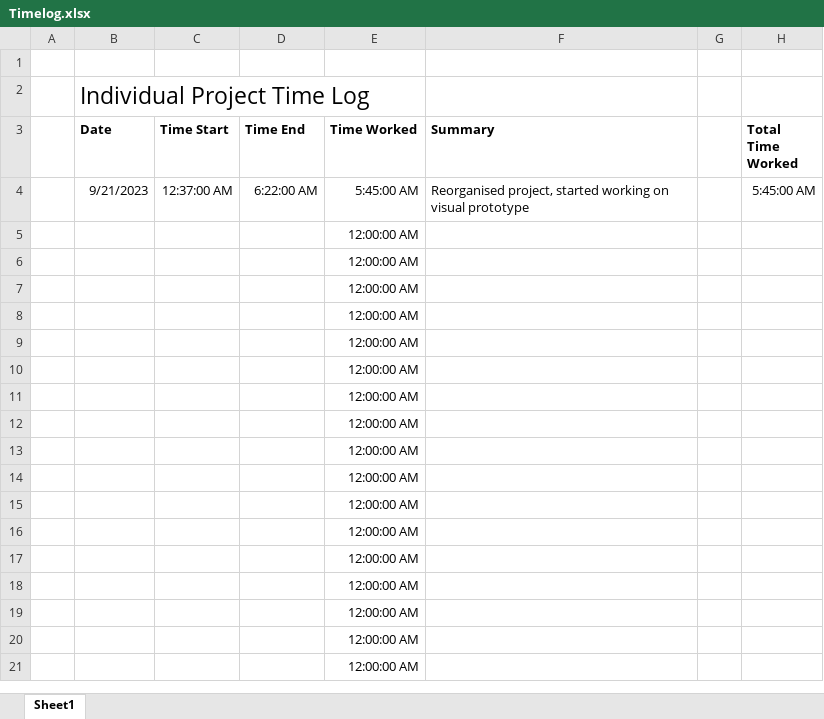
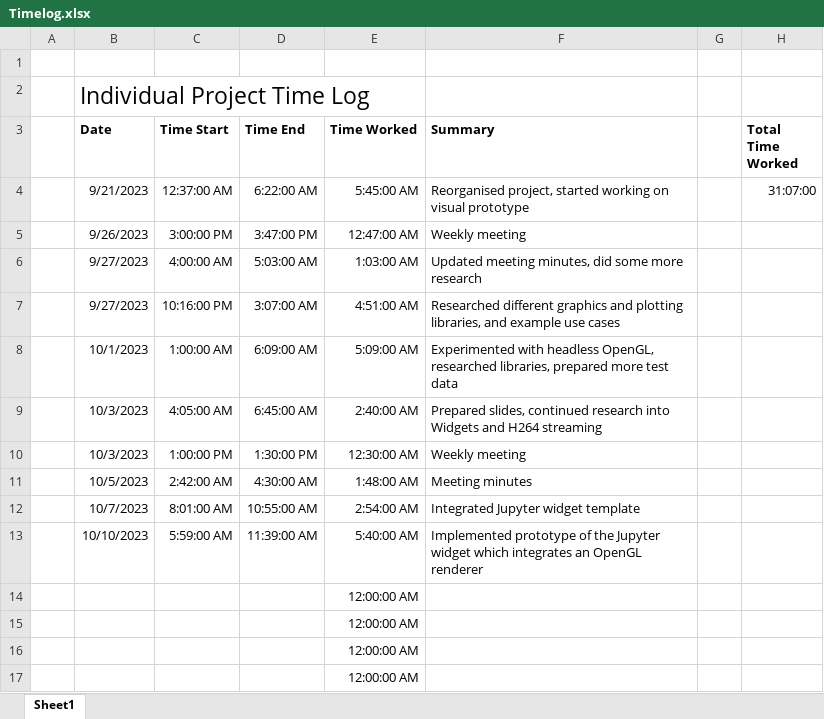
Before and after one commit to space928/Shaders-For-Scientific-Visualisation-Notes, an Excel workbook: Timelog.xlsx, sheet Sheet1, drawn as a sheet; only a part is shown; the shorter side is filled out with more unchanged rows; values as stored, in another font and other column widths than the file's, no borders; removed rows and columns are numbered as before the commit, all else as after; the diff names each change by its address in the sheet, - before the commit and + after, or states it on an @@ line.

Commit message:
Implemented remote rendering tests:  - Added package-lock to gitignore  - Refactored ExampleWidget into SSVRenderWidget  - Implemented basic SSVCanvas class for managing the renderer and widget  - Implemented skeleton jupyter widget (model, view, etc...)  - Implemented logging wrapper  - Implemented example moderngl renderer  - Added example code to the introduction.ipynb notebook  - Added meeting minutes from 2023-10-03  - Added testing code for moderngl threading  - Other small changes + refactoring

```diff
--- a/Timelog.xlsx (sheet Sheet1)
+++ b/Timelog.xlsx (sheet Sheet1)
-H4 (Total Time Worked): 5:45:00 AM
+H4 (Total Time Worked): 31:07:00
-row 5:  |  |  |  | 12:00:00 AM
-row 6:  |  |  |  | 12:00:00 AM
-row 7:  |  |  |  | 12:00:00 AM
-row 8:  |  |  |  | 12:00:00 AM
-row 9:  |  |  |  | 12:00:00 AM
-row 10:  |  |  |  | 12:00:00 AM
-row 11:  |  |  |  | 12:00:00 AM
-row 12:  |  |  |  | 12:00:00 AM
-row 13:  |  |  |  | 12:00:00 AM
+row 5:  | 9/26/2023 | 3:00:00 PM | 3:47:00 PM | 12:47:00 AM | Weekly meeting
+row 6:  | 9/27/2023 | 4:00:00 AM | 5:03:00 AM | 1:03:00 AM | Updated meeting minutes, did some more research
+row 7:  | 9/27/2023 | 10:16:00 PM | 3:07:00 AM | 4:51:00 AM | Researched different graphics and plotting libraries, and example use cases
+row 8:  | 10/1/2023 | 1:00:00 AM | 6:09:00 AM | 5:09:00 AM | Experimented with headless OpenGL, researched libraries, prepared more test data
+row 9:  | 10/3/2023 | 4:05:00 AM | 6:45:00 AM | 2:40:00 AM | Prepared slides, continued research into Widgets and H264 streaming
+row 10:  | 10/3/2023 | 1:00:00 PM | 1:30:00 PM | 12:30:00 AM | Weekly meeting
+row 11:  | 10/5/2023 | 2:42:00 AM | 4:30:00 AM | 1:48:00 AM | Meeting minutes
+row 12:  | 10/7/2023 | 8:01:00 AM | 10:55:00 AM | 2:54:00 AM | Integrated Jupyter widget template
+row 13:  | 10/10/2023 | 5:59:00 AM | 11:39:00 AM | 5:40:00 AM | Implemented prototype of the Jupyter widget which integrates an OpenGL renderer
```
Also changed, not shown: formulas that keep their value, 4 other files.
